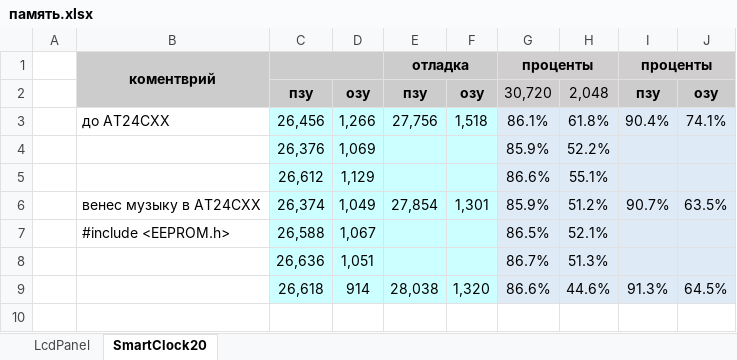
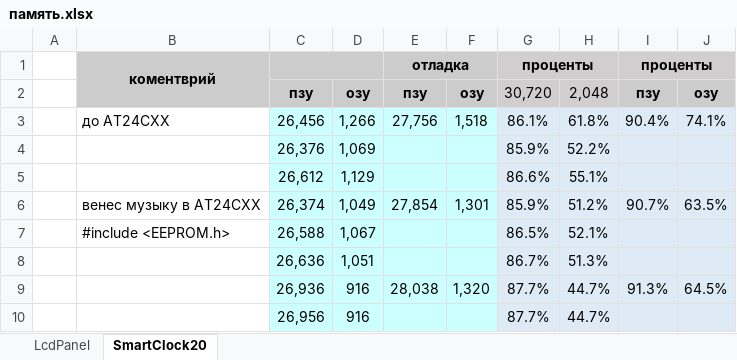
Before and after one commit to LasGIS/Arduino, an Excel workbook: память.xlsx, sheet SmartClock20, drawn as a sheet; values as stored, in another font and other column widths than the file's, no borders; the diff names each change by its address in the sheet, - before the commit and + after, or states it on an @@ line.

```diff
--- a/память.xlsx (sheet SmartClock20)
+++ b/память.xlsx (sheet SmartClock20)
-C9: 26,618
+C9: 26,936
-D9: 914
+D9: 916
-G9: 86.6%
+G9: 87.7%
-H9: 44.6%
+H9: 44.7%
+row 10:  |  | 26,956 | 916 |  |  | 87.7% | 44.7%
```
Also changed, not shown: 8 other files.
